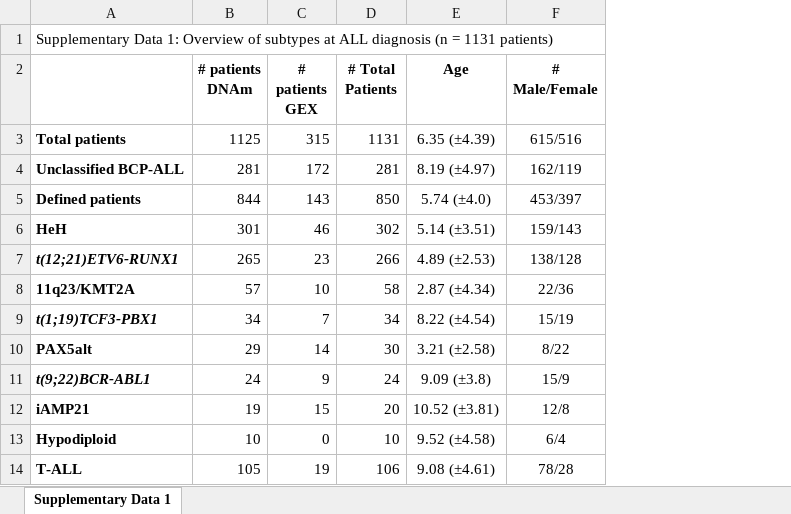
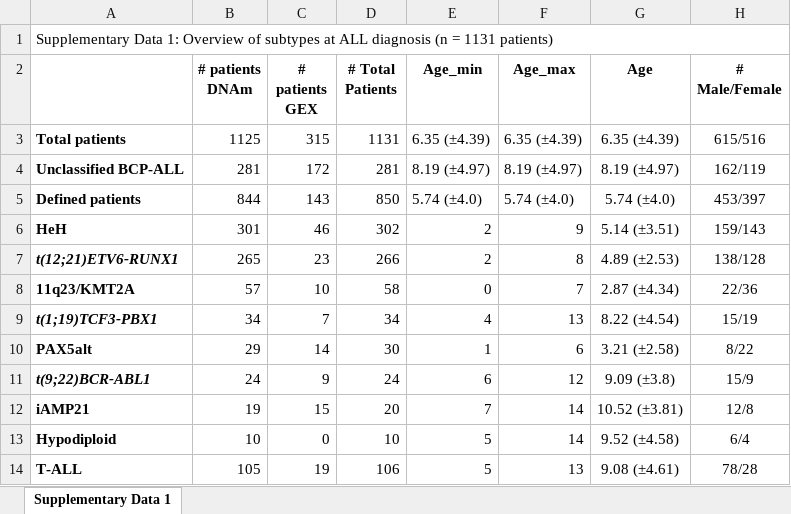
Before and after one commit to iamandreatonina/Acute_Lymphoid_Leukemia_Project, an Excel workbook: data/Datasets/Tumors/Metadata_age_GSE22832_GSE228632.xlsx, sheet Supplementary Data 1, drawn as a sheet; values as stored, in another font and other column widths than the file's, no borders; the diff names each change by its address in the sheet, - before the commit and + after, or states it on an @@ line.

Commit message:
Add files via upload

```diff
--- a/data/Datasets/Tumors/Metadata_age_GSE22832_GSE228632.xlsx (sheet Supplementary Data 1)
+++ b/data/Datasets/Tumors/Metadata_age_GSE22832_GSE228632.xlsx (sheet Supplementary Data 1)
+column E (Age_min), rows 3-14: 6.35 (±4.39) | 8.19 (±4.97) | 5.74 (±4.0) | 2 | 2 | 0 | 4 | 1 | 6 | 7 | 5 | 5
+column F (Age_max), rows 3-14: 6.35 (±4.39) | 8.19 (±4.97) | 5.74 (±4.0) | 9 | 8 | 7 | 13 | 6 | 12 | 14 | 14 | 13
```
